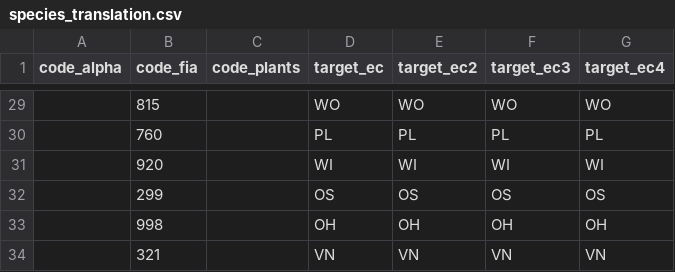
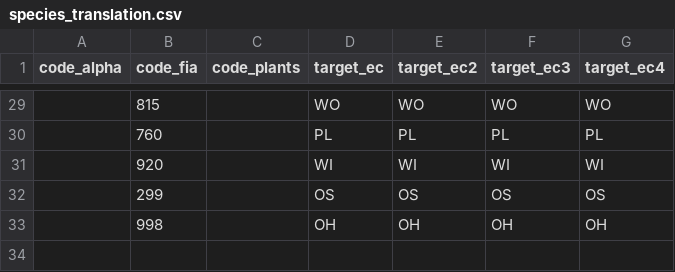
Before and after one commit to bahaelaila7/FVSjl, a CSV file: data/eastcascades/species_translation.csv, drawn as a sheet; only a part is shown, gaps mark what is left out.

```diff
--- a/data/eastcascades/species_translation.csv
+++ b/data/eastcascades/species_translation.csv
@@ -33,2 +33 @@ code_alpha,code_fia,code_plants,target_ec,target_ec2,target_ec3,target_ec4
 ,998,,OH,OH,OH,OH
-,321,,VN,VN,VN,VN
```
Also changed, not shown: 18 other files.
